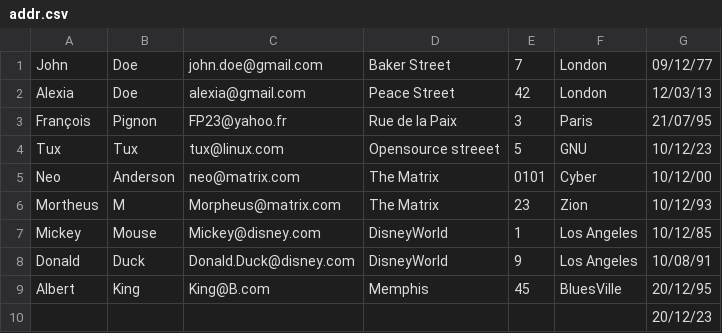
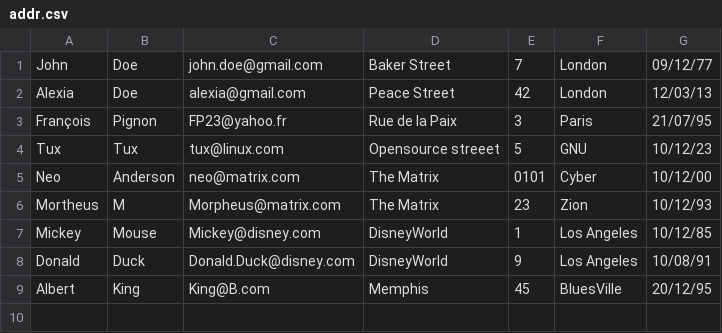
Before and after one commit to TuxStory/Bashscripts, a CSV file: CarnetA/addr.csv, drawn as a sheet.

Commit message:
correction

```diff
--- a/CarnetA/addr.csv
+++ b/CarnetA/addr.csv
@@ -9,2 +9 @@ Donald,Duck,Donald.Duck@disney.com,DisneyWorld,9,Los Angeles,10/08/91
 Albert,King,King@B.com,Memphis,45,BluesVille,20/12/95
-,,,,,,20/12/23
```
